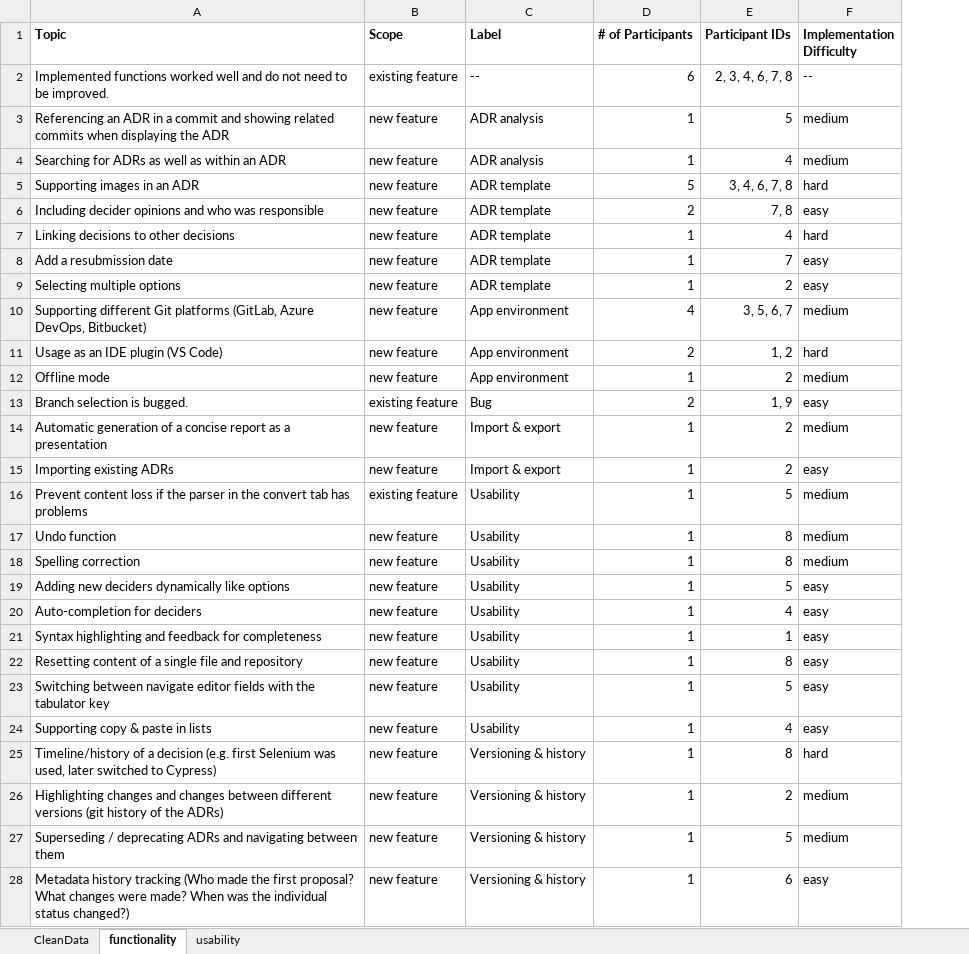
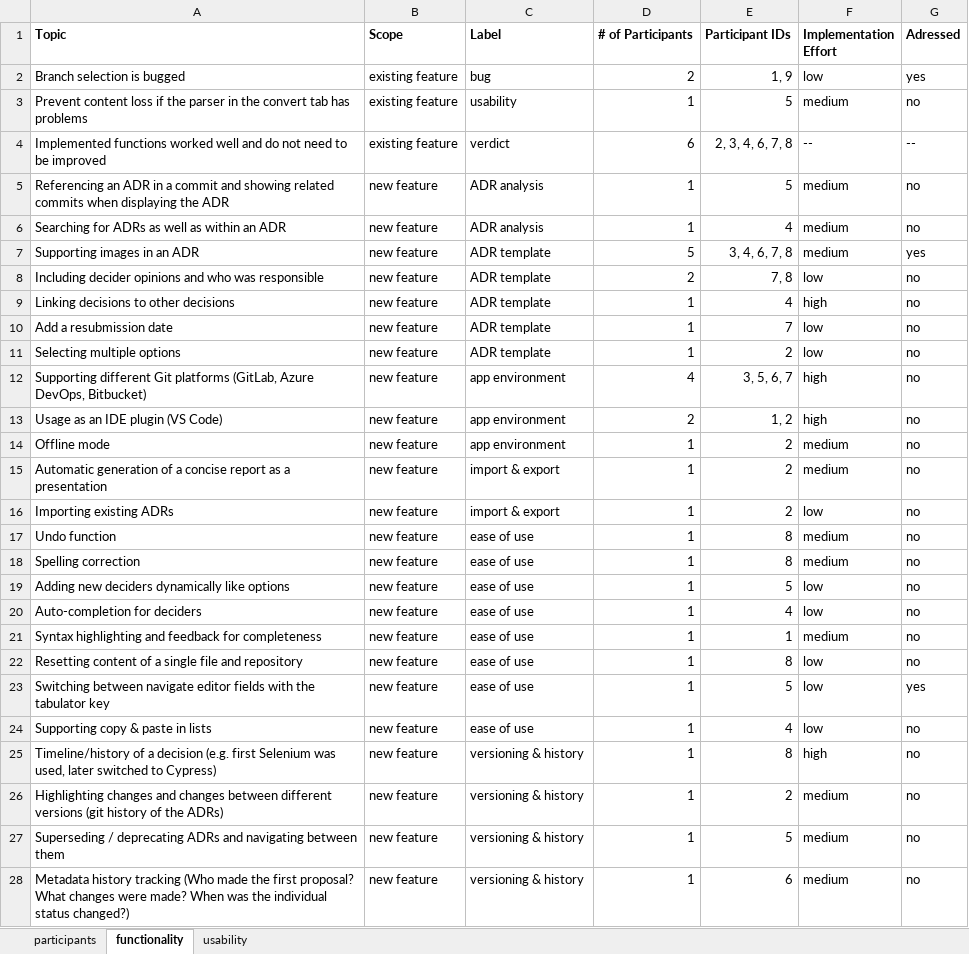
Before and after one commit to adr/adr-manager, an Excel workbook: docs/evaluation/user-study/analysis/evaluation-data-synthesized.xlsx, sheet functionality, drawn as a sheet; only a part is shown; values as stored, in another font and other column widths than the file's, no borders; removed rows and columns are numbered as before the commit, all else as after; the diff covers the shown part only; the diff names each change by its address in the sheet, - before the commit and + after, or states it on an @@ line.

```diff
--- a/docs/evaluation/user-study/analysis/evaluation-data-synthesized.xlsx (sheet functionality)
+++ b/docs/evaluation/user-study/analysis/evaluation-data-synthesized.xlsx (sheet functionality)
-sheet tab: CleanData
+sheet tab: participants
+column G (Adressed), rows 4-28: -- | no | no | yes | no | no | no | no | no | no | no | no | no | no | no | no | no | no | no | yes | no | no | no | no | no
-F1: Implementation Difficulty
+F1: Implementation Effort
+row 2: Branch selection is bugged | existing feature | bug | 2 | 1, 9 | low | yes
+row 3: Prevent content loss if the parser in the convert tab has problems | existing feature | usability | 1 | 5 | medium | no
-A4 (Topic): …to be improved.
+A4 (Topic): …to be improved
-C4 (Label): --
+C4 (Label): verdict
-F7 (Implementation Effort): hard
+F7 (Implementation Effort): medium
-F8 (Implementation Effort): easy
+F8 (Implementation Effort): low
-F9 (Implementation Effort): hard
+F9 (Implementation Effort): high
-F10:F11 (Implementation Effort): easy
+F10:F11 (Implementation Effort): low
-C12:C14 (Label): App environment
+C12:C14 (Label): app environment
-F12 (Implementation Effort): medium
+F12 (Implementation Effort): high
-F13 (Implementation Effort): hard
+F13 (Implementation Effort): high
-row 13: Branch selection is bugged. | existing feature | Bug | 2 | 1, 9 | easy
-C15:C16 (Label): Import & export
+C15:C16 (Label): import & export
-F16 (Implementation Effort): easy
+F16 (Implementation Effort): low
-row 16: Prevent content loss if the parser in the convert tab has problems | existing feature | Usability | 1 | 5 | medium
-C17:C24 (Label): Usability
+C17:C24 (Label): ease of use
-F19:F20 (Implementation Effort): easy
+F19:F20 (Implementation Effort): low
-F21 (Implementation Effort): easy
+F21 (Implementation Effort): medium
-F22:F24 (Implementation Effort): easy
+F22:F24 (Implementation Effort): low
-C25:C28 (Label): Versioning & history
+C25:C28 (Label): versioning & history
-F25 (Implementation Effort): hard
+F25 (Implementation Effort): high
-F28 (Implementation Effort): easy
+F28 (Implementation Effort): medium
```
Also changed, not shown: 4 edited cells elsewhere in this sheet, sheet participants, sheet usability, formulas that keep their value, 5 other files.
